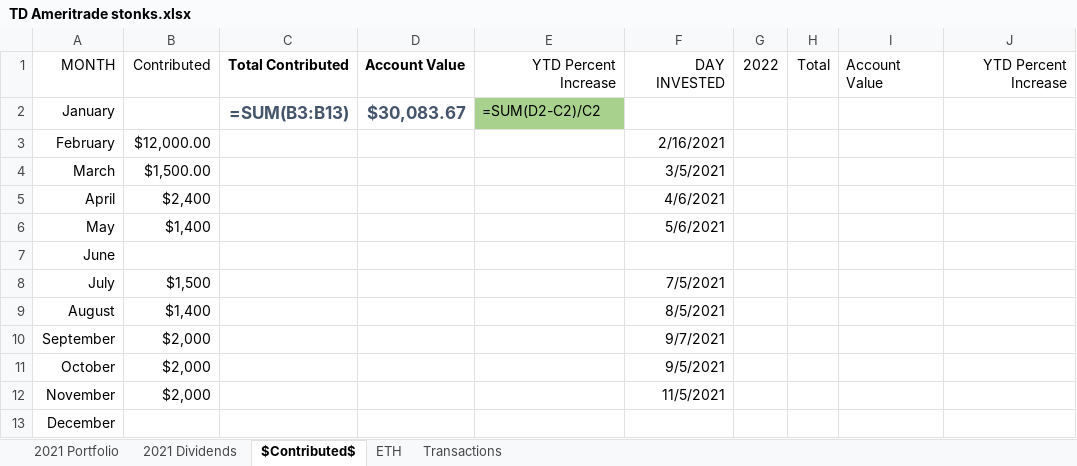
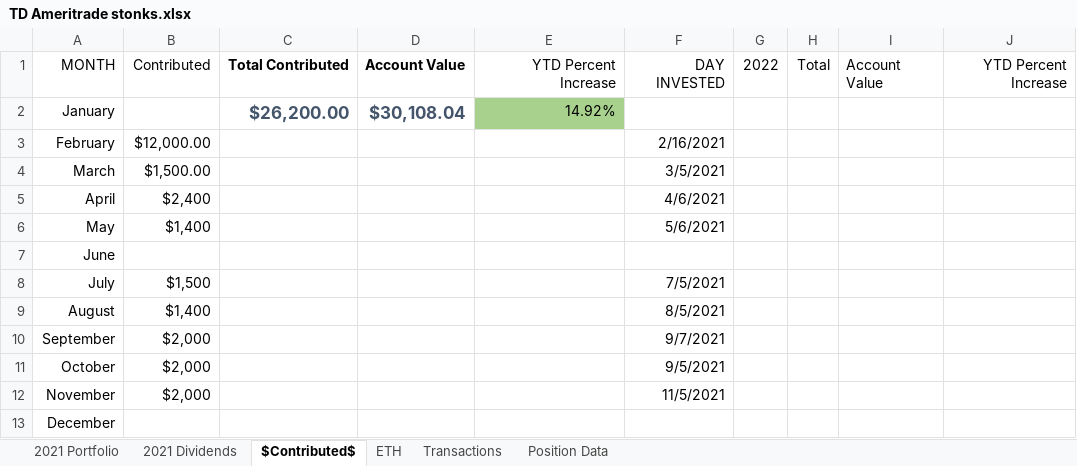
Before and after one commit to KylerLoucks/server47, an Excel workbook: excelworkbooktest/TD Ameritrade stonks.xlsx, sheet $Contributed$, drawn as a sheet; only a part is shown; values as stored, in another font and other column widths than the file's, no borders; formulas without a stored value are shown as written; the diff names each change by its address in the sheet, - before the commit and + after, or states it on an @@ line.

Commit message:
Added functions to write to the excel sheet the current price of each position held on a TD Ameritrade account

```diff
--- a/excelworkbooktest/TD Ameritrade stonks.xlsx (sheet $Contributed$)
+++ b/excelworkbooktest/TD Ameritrade stonks.xlsx (sheet $Contributed$)
+sheet tab: Position Data
-C2: =SUM(B3:B13)
+C2: $26,200.00
-D2: $30,083.67
+D2: $30,108.04
-E2: =SUM(D2-C2)/C2
+E2: 14.92%
```
Also changed, not shown: sheet 2021 Portfolio, sheet 2021 Dividends, sheet ETH, sheet Transactions, 2 other files.
